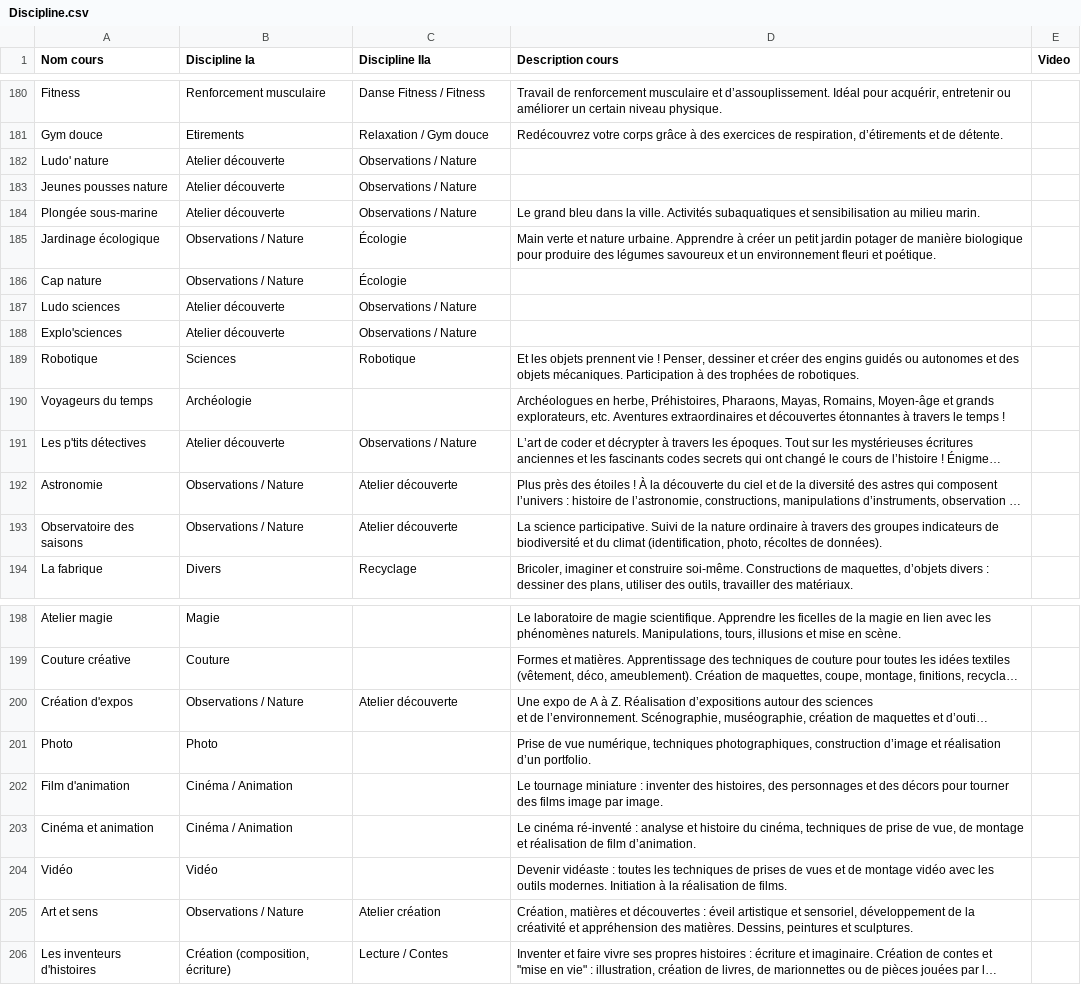
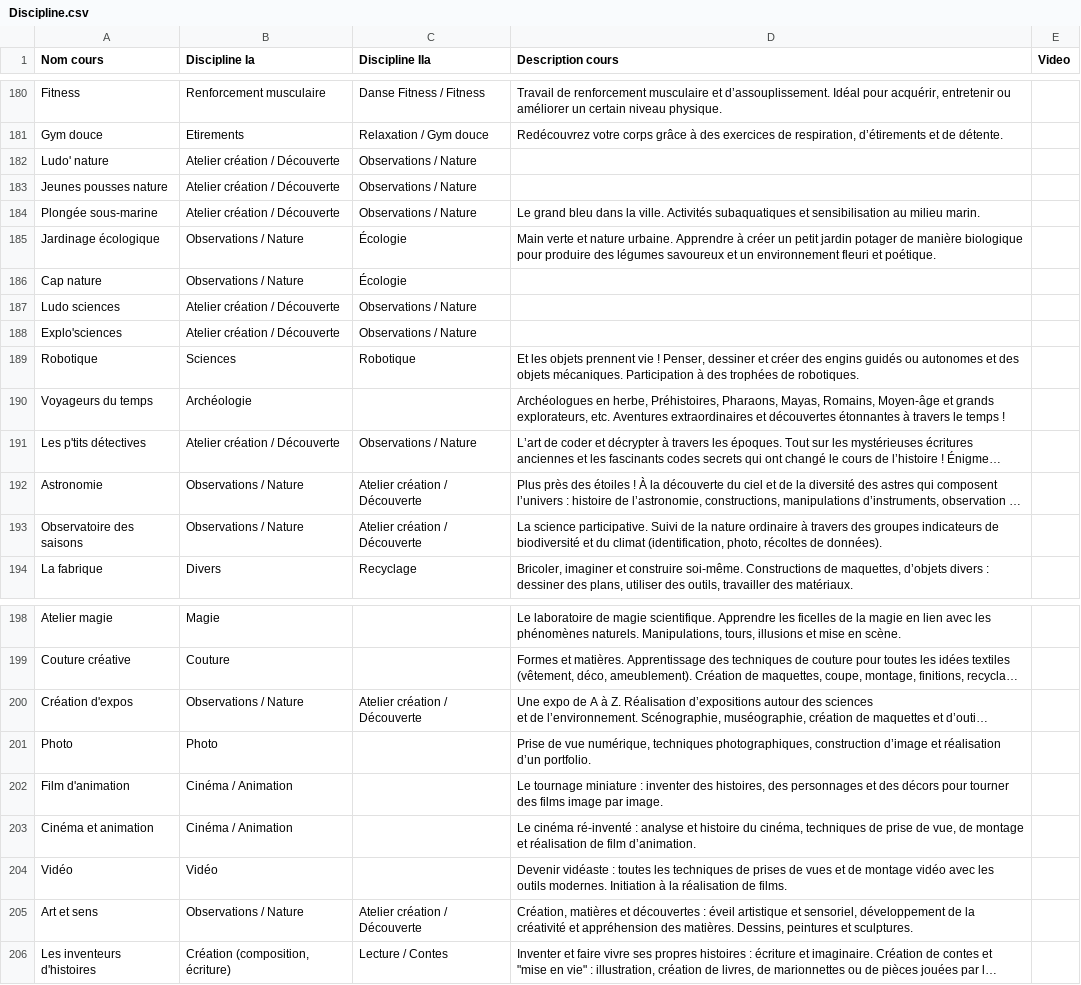
Before and after one commit to CoursAvenue/CoursAvenue, a CSV file: Export/Discipline.csv, drawn as a sheet; only a part is shown, gaps mark what is left out; long unchanged cells end in …; the diff names each change by its address in the sheet, - before the commit and + after, or states it on an @@ line.

```diff
--- a/Export/Discipline.csv
+++ b/Export/Discipline.csv
-B182:B184 (Discipline Ia): Atelier découverte
+B182:B184 (Discipline Ia): Atelier création / Découverte
-B187:B188 (Discipline Ia): Atelier découverte
+B187:B188 (Discipline Ia): Atelier création / Découverte
-B191 (Discipline Ia): Atelier découverte
+B191 (Discipline Ia): Atelier création / Découverte
-C192:C193 (Discipline IIa): Atelier découverte
+C192:C193 (Discipline IIa): Atelier création / Découverte
-C200 (Discipline IIa): Atelier découverte
+C200 (Discipline IIa): Atelier création / Découverte
-C205 (Discipline IIa): Atelier création
+C205 (Discipline IIa): Atelier création / Découverte
```
Also changed, not shown: 2 other files.
